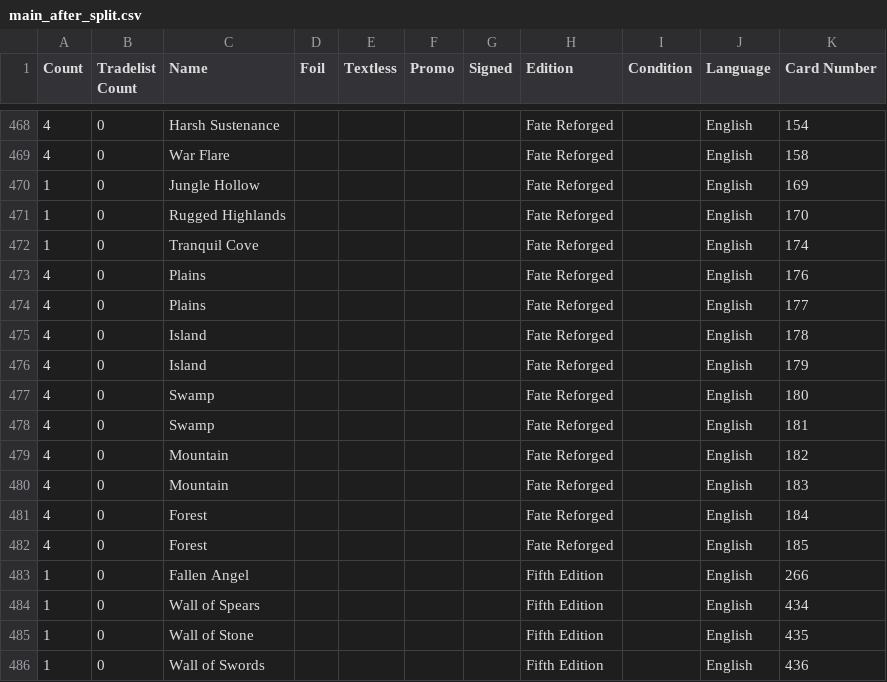
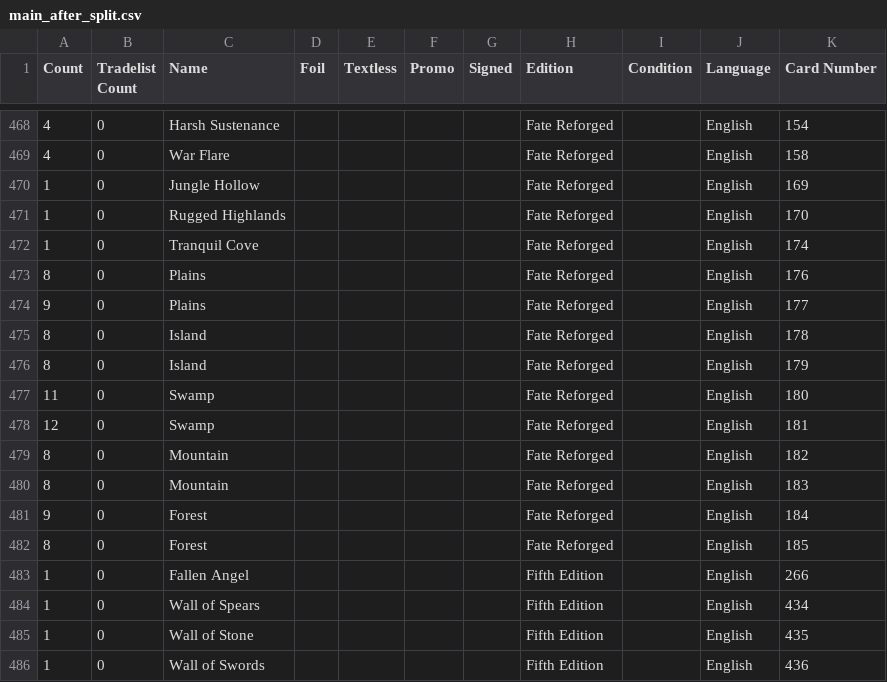
Before and after one commit to marekmaras83/mtg, a CSV file: assistant_database/main_after_split.csv, drawn as a sheet; only a part is shown, gaps mark what is left out.

```diff
--- a/assistant_database/main_after_split.csv
+++ b/assistant_database/main_after_split.csv
@@ -472,12 +472,12 @@ Count,Tradelist Count,Name,Foil,Textless,Promo,Signed,Edition,Condition,Language
 1,0,Tranquil Cove,,,,,Fate Reforged,,English,174
-4,0,Plains,,,,,Fate Reforged,,English,176
-4,0,Plains,,,,,Fate Reforged,,English,177
-4,0,Island,,,,,Fate Reforged,,English,178
-4,0,Island,,,,,Fate Reforged,,English,179
-4,0,Swamp,,,,,Fate Reforged,,English,180
-4,0,Swamp,,,,,Fate Reforged,,English,181
-4,0,Mountain,,,,,Fate Reforged,,English,182
-4,0,Mountain,,,,,Fate Reforged,,English,183
-4,0,Forest,,,,,Fate Reforged,,English,184
-4,0,Forest,,,,,Fate Reforged,,English,185
+8,0,Plains,,,,,Fate Reforged,,English,176
+9,0,Plains,,,,,Fate Reforged,,English,177
+8,0,Island,,,,,Fate Reforged,,English,178
+8,0,Island,,,,,Fate Reforged,,English,179
+11,0,Swamp,,,,,Fate Reforged,,English,180
+12,0,Swamp,,,,,Fate Reforged,,English,181
+8,0,Mountain,,,,,Fate Reforged,,English,182
+8,0,Mountain,,,,,Fate Reforged,,English,183
+9,0,Forest,,,,,Fate Reforged,,English,184
+8,0,Forest,,,,,Fate Reforged,,English,185
 1,0,Fallen Angel,,,,,Fifth Edition,,English,266
```
Also changed, not shown: assistant_database/toomuchness.csv, 1 other file.
